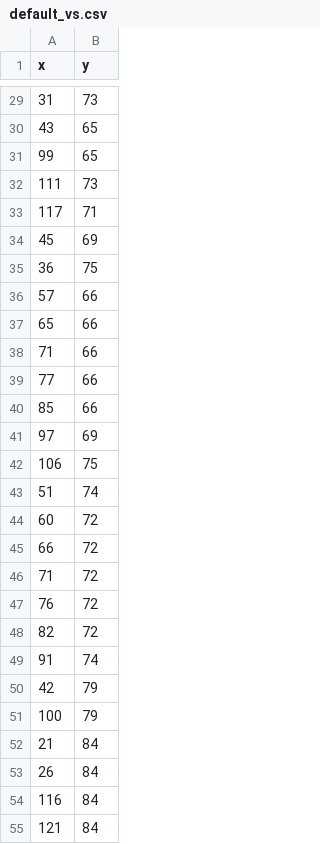
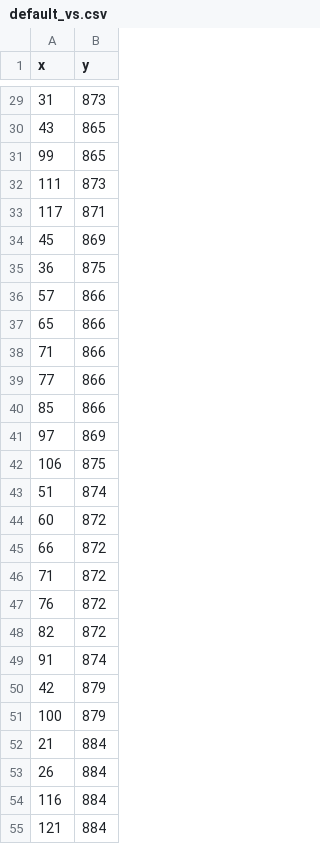
Before and after one commit to Jannetty/ARORA, a CSV file: src/plantem/sim/input/default_vs.csv, drawn as a sheet; only a part is shown, gaps mark what is left out; the diff covers the shown part only.

```diff
--- a/src/plantem/sim/input/default_vs.csv
+++ b/src/plantem/sim/input/default_vs.csv
@@ -29,27 +29,27 @@ x,y
-31,73
-43,65
-99,65
-111,73
-117,71
-45,69
-36,75
-57,66
-65,66
-71,66
-77,66
-85,66
-97,69
-106,75
-51,74
-60,72
-66,72
-71,72
-76,72
-82,72
-91,74
-42,79
-100,79
-21,84
-26,84
-116,84
-121,84
+31,873
+43,865
+99,865
+111,873
+117,871
+45,869
+36,875
+57,866
+65,866
+71,866
+77,866
+85,866
+97,869
+106,875
+51,874
+60,872
+66,872
+71,872
+76,872
+82,872
+91,874
+42,879
+100,879
+21,884
+26,884
+116,884
+121,884
```
Also changed, not shown: 85 edited cells elsewhere in this file, src/plantem/sim/input/default_init_vals.csv, 1 other file.
